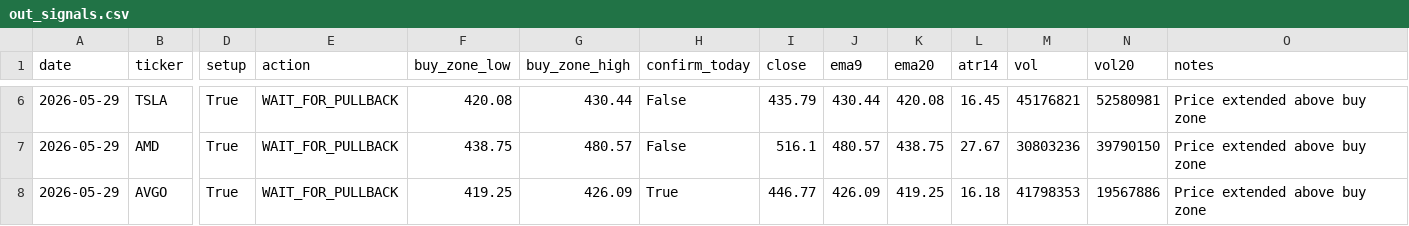
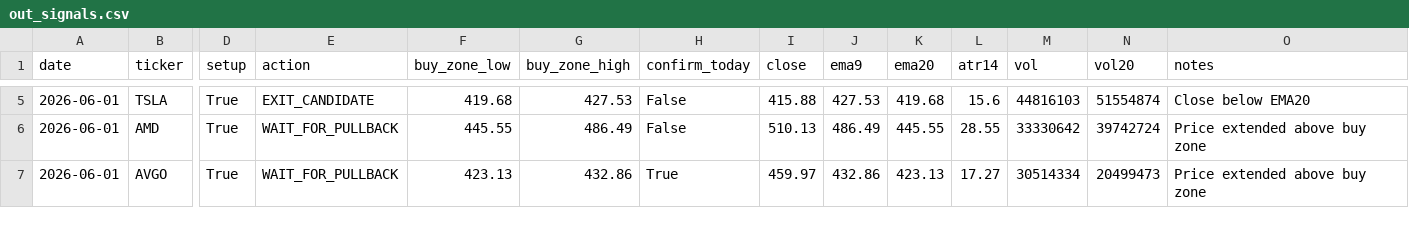
Before and after one commit to Ayodukale/S_B, a CSV file: data/out_signals.csv, drawn as a sheet; only a part is shown, gaps mark what is left out; addresses are those after the commit; the diff covers the shown part only; the diff names each change by its address in the sheet, - before the commit and + after, or states it on an @@ line.

```diff
--- a/data/out_signals.csv
+++ b/data/out_signals.csv
-A5:A7 (date): 2026-05-29
+A5:A7 (date): 2026-06-01
-E5 (action): WAIT_FOR_PULLBACK
+E5 (action): EXIT_CANDIDATE
-F5 (buy_zone_low): 420.08
+F5 (buy_zone_low): 419.68
-G5 (buy_zone_high): 430.44
+G5 (buy_zone_high): 427.53
-I5 (close): 435.79
+I5 (close): 415.88
-J5 (ema9): 430.44
+J5 (ema9): 427.53
-K5 (ema20): 420.08
+K5 (ema20): 419.68
-L5 (atr14): 16.45
+L5 (atr14): 15.6
-M5 (vol): 45176821
+M5 (vol): 44816103
-N5 (vol20): 52580981
+N5 (vol20): 51554874
-O5 (notes): Price extended above buy zone
+O5 (notes): Close below EMA20
-F6 (buy_zone_low): 438.75
+F6 (buy_zone_low): 445.55
-G6 (buy_zone_high): 480.57
+G6 (buy_zone_high): 486.49
-I6 (close): 516.1
+I6 (close): 510.13
-J6 (ema9): 480.57
+J6 (ema9): 486.49
-K6 (ema20): 438.75
+K6 (ema20): 445.55
-L6 (atr14): 27.67
+L6 (atr14): 28.55
-M6 (vol): 30803236
+M6 (vol): 33330642
-N6 (vol20): 39790150
+N6 (vol20): 39742724
-F7 (buy_zone_low): 419.25
+F7 (buy_zone_low): 423.13
-G7 (buy_zone_high): 426.09
+G7 (buy_zone_high): 432.86
-I7 (close): 446.77
+I7 (close): 459.97
-J7 (ema9): 426.09
+J7 (ema9): 432.86
-K7 (ema20): 419.25
+K7 (ema20): 423.13
-L7 (atr14): 16.18
+L7 (atr14): 17.27
-M7 (vol): 41798353
+M7 (vol): 30514334
-N7 (vol20): 19567886
+N7 (vol20): 20499473
```
Also changed, not shown: 1 removed row and 52 edited cells elsewhere in this file, data/ledger.csv, 3 other files.
